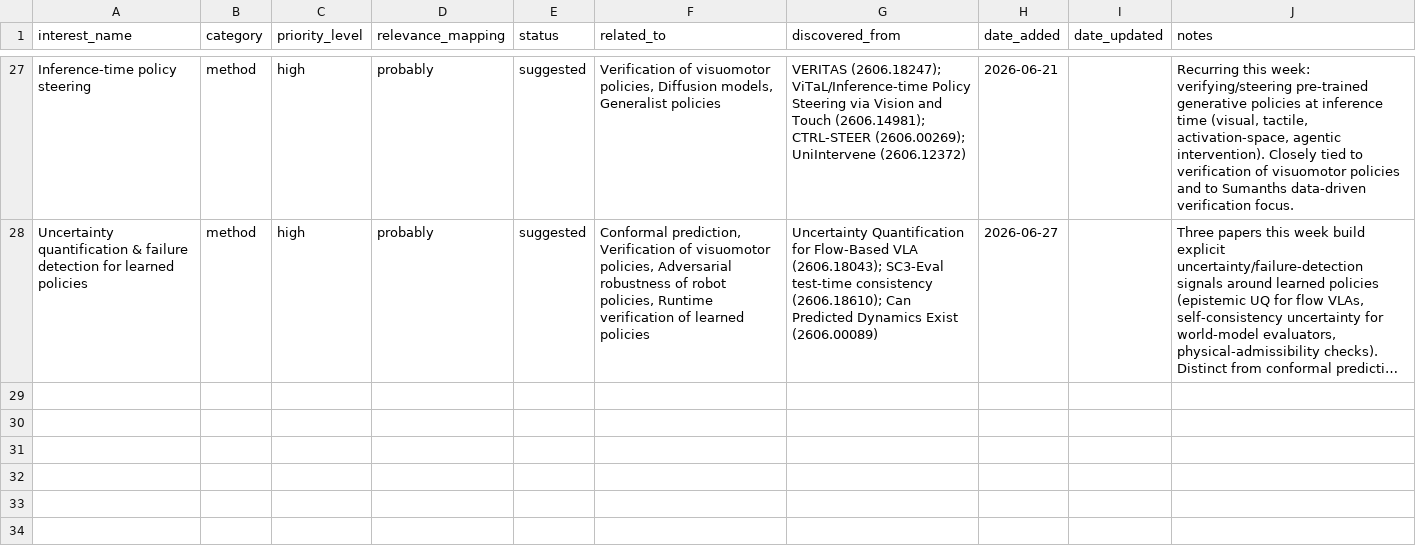
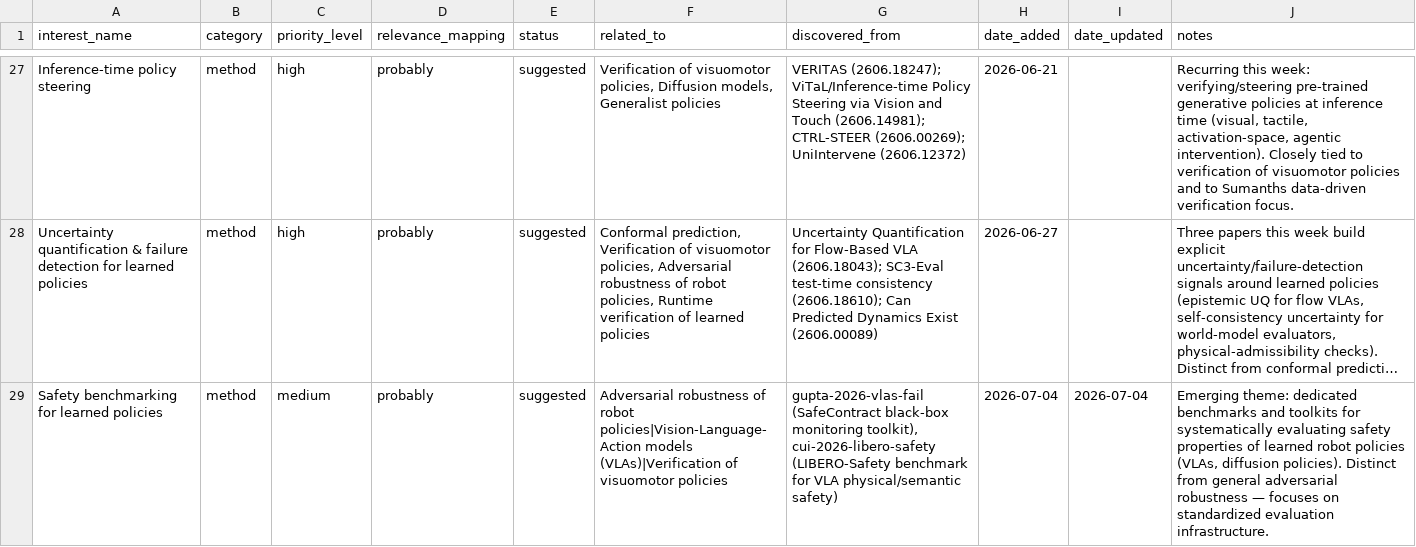
Before and after one commit to sumanth-tangirala/scholar-dashboard, a CSV file: interests_database.csv, drawn as a sheet; only a part is shown, gaps mark what is left out; long unchanged cells end in …; the diff names each change by its address in the sheet, - before the commit and + after, or states it on an @@ line.

Commit message:
Add suggested interest: Safety benchmarking for learned policies

```diff
--- a/interests_database.csv
+++ b/interests_database.csv
+row 29: Safety benchmarking for learned policies | method | medium | probably | suggested | Adversarial robustness of robot policies|Vision-Language-Action models (VLAs)|Verification of visuomotor policies | gupta-2026-vlas-fail (SafeContract black-box monitoring toolkit), cui-2026-libero-safety (LIBERO-Safety benchmark for VLA physical/semantic safety) | 2026-07-04 | 2026-07-04 | Emerging theme: dedicated benchmarks and toolkits for systematically evaluating safety properties of learned robot policies (VLAs, diffusion policies). Distinct from general adversarial robustness — focuses on standardized evaluation infrastructure.
```
